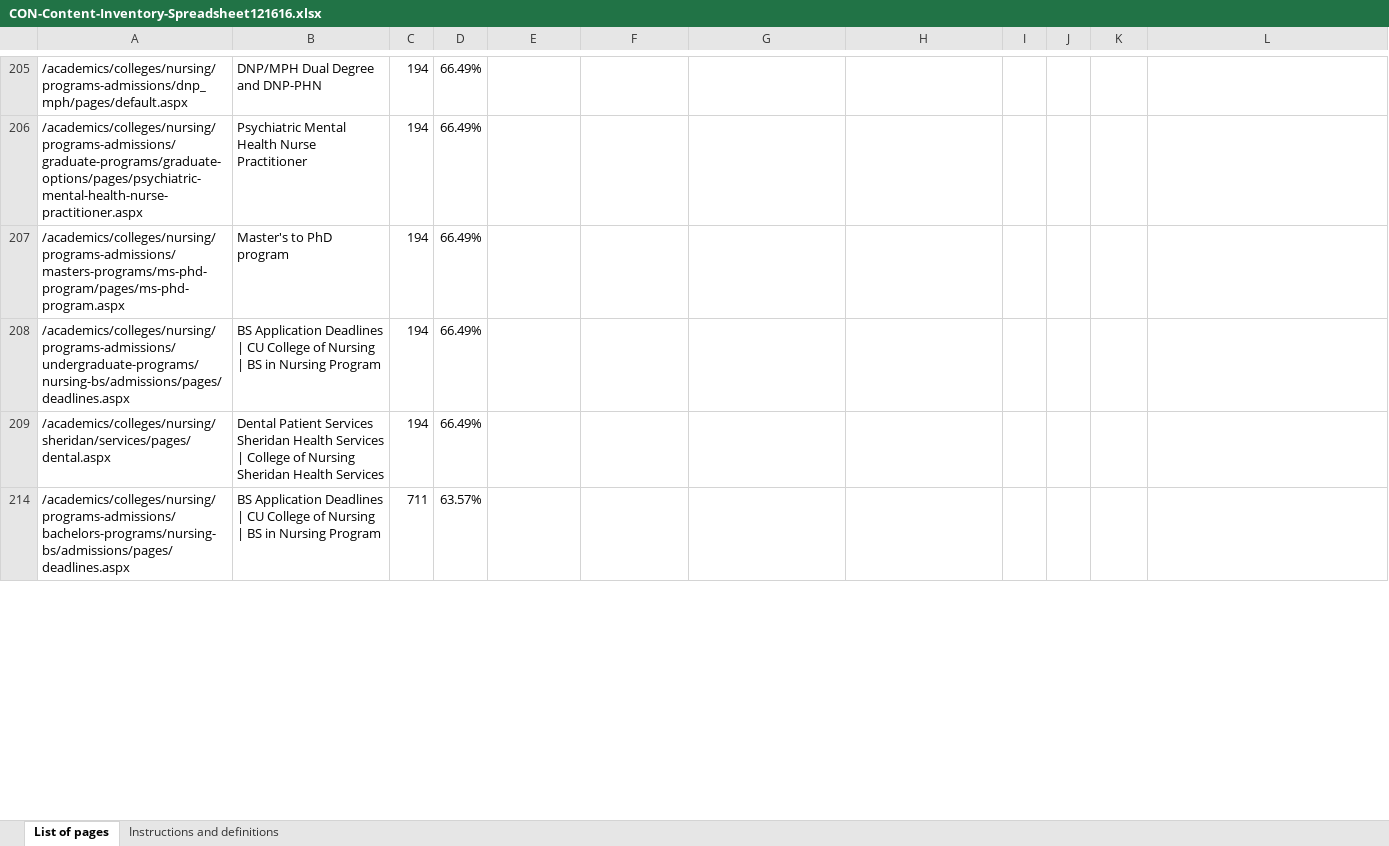
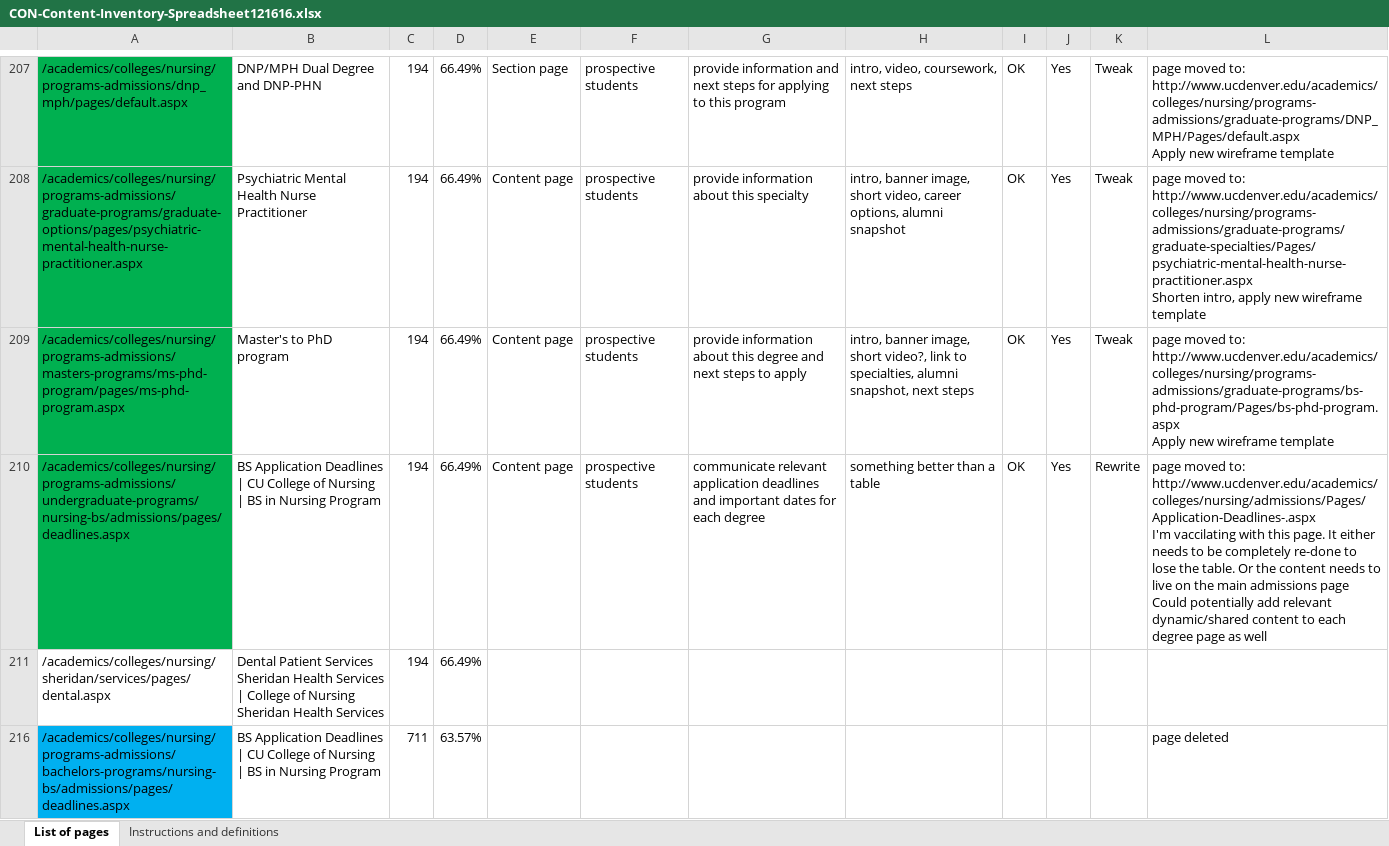
Before and after one commit to jasonrahm00/con-sp2010, an Excel workbook: site_audit/CON-Content-Inventory-Spreadsheet121616.xlsx, sheet List of pages, drawn as a sheet; only a part is shown, gaps mark what is left out; values as stored, in another font and other column widths than the file's, no borders; charts and pictures and conditional formats and table styles not drawn; addresses are those after the commit; ↵ is a line break in a cell; the diff covers the shown part only; the diff names each change by its address in the sheet, - before the commit and + after, or states it on an @@ line.

```diff
--- a/site_audit/CON-Content-Inventory-Spreadsheet121616.xlsx (sheet List of pages)
+++ b/site_audit/CON-Content-Inventory-Spreadsheet121616.xlsx (sheet List of pages)
-A207:A210 fill: none
+A207:A210 fill: #00B050
-E207: (empty)
+E207: Section page
-F207:F210: (empty)
+F207:F210: prospective students
-G207: (empty)
+G207: provide information and next steps for applying to this program
-H207: (empty)
+H207: intro, video, coursework, next steps
-I207:I210: (empty)
+I207:I210: OK
-J207:J210: (empty)
+J207:J210: Yes
-K207:K209: (empty)
+K207:K209: Tweak
-L207: (empty)
+L207: page moved to: http://www.ucdenver.edu/academics/colleges/nursing/programs-admissions/graduate-programs/DNP_MPH/Pages/default.aspx ↵ Apply new wireframe template
-E208:E210: (empty)
+E208:E210: Content page
-G208: (empty)
+G208: provide information about this specialty
-H208: (empty)
+H208: intro, banner image, short video, career options, alumni snapshot
-L208: (empty)
+L208: page moved to: http://www.ucdenver.edu/academics/colleges/nursing/programs-admissions/graduate-programs/graduate-specialties/Pages/psychiatric-mental-health-nurse-practitioner.aspx ↵ Shorten intro, apply new wireframe template
-G209: (empty)
+G209: provide information about this degree and next steps to apply
-H209: (empty)
+H209: intro, banner image, short video?, link to specialties, alumni snapshot, next steps
-L209: (empty)
+L209: page moved to: http://www.ucdenver.edu/academics/colleges/nursing/programs-admissions/graduate-programs/bs-phd-program/Pages/bs-phd-program.aspx ↵ Apply new wireframe template
-G210: (empty)
+G210: communicate relevant application deadlines and important dates for each degree
-H210: (empty)
+H210: something better than a table
-K210: (empty)
+K210: Rewrite
-L210: (empty)
+L210: page moved to: http://www.ucdenver.edu/academics/colleges/nursing/admissions/Pages/Application-Deadlines-.aspx ↵ I'm vaccilating with this page. It either needs to be completely re-done to lose the table. Or the content needs to live on the main admissions page ↵ Could potentially add relevant dynamic/shared content to each degree page as well
-A216 fill: none
+A216 fill: #00B0F0
-L216: (empty)
+L216: page deleted
```
Also changed, not shown: 2 added rows, 76 edited cells and cell formats elsewhere in this sheet, charts or pictures, 2 other files.
